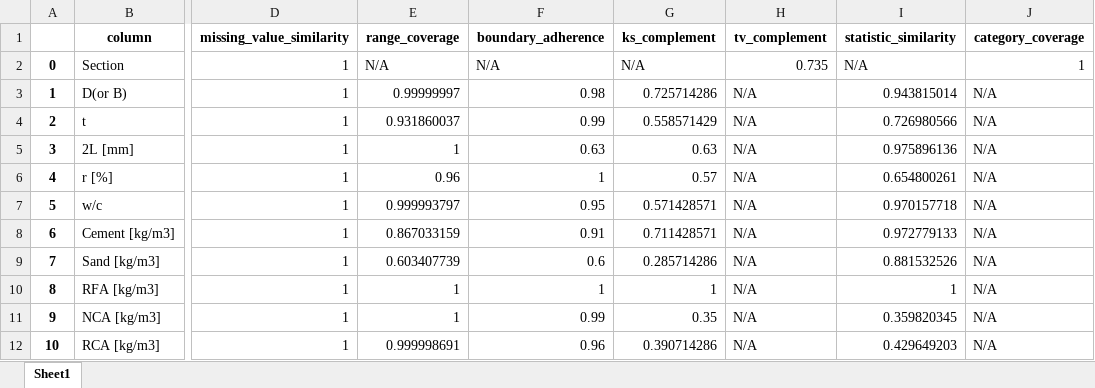
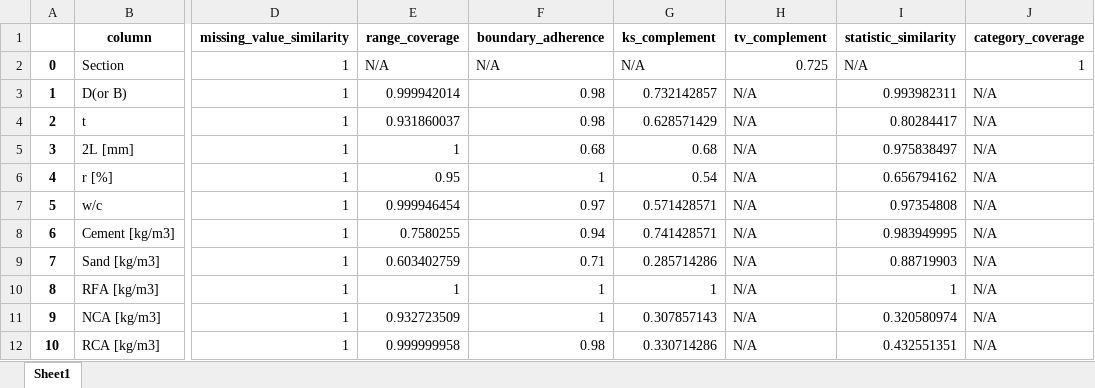
Before and after one commit to dsquarre/SynthDataGen, an Excel workbook: gc_report.xlsx, sheet Sheet1, drawn as a sheet; only a part is shown, gaps mark what is left out; values as stored, in another font and other column widths than the file's, no borders; the diff covers the shown part only; the diff names each change by its address in the sheet, - before the commit and + after, or states it on an @@ line.

```diff
--- a/gc_report.xlsx (sheet Sheet1)
+++ b/gc_report.xlsx (sheet Sheet1)
-H2 (tv_complement): 0.735
+H2 (tv_complement): 0.725
-E3 (range_coverage): 0.99999997
+E3 (range_coverage): 0.999942014
-G3 (ks_complement): 0.725714286
+G3 (ks_complement): 0.732142857
-I3 (statistic_similarity): 0.943815014
+I3 (statistic_similarity): 0.993982311
-F4 (boundary_adherence): 0.99
+F4 (boundary_adherence): 0.98
-G4 (ks_complement): 0.558571429
+G4 (ks_complement): 0.628571429
-I4 (statistic_similarity): 0.726980566
+I4 (statistic_similarity): 0.80284417
-F5 (boundary_adherence): 0.63
+F5 (boundary_adherence): 0.68
-G5 (ks_complement): 0.63
+G5 (ks_complement): 0.68
-I5 (statistic_similarity): 0.975896136
+I5 (statistic_similarity): 0.975838497
-E6 (range_coverage): 0.96
+E6 (range_coverage): 0.95
-G6 (ks_complement): 0.57
+G6 (ks_complement): 0.54
-I6 (statistic_similarity): 0.654800261
+I6 (statistic_similarity): 0.656794162
-E7 (range_coverage): 0.999993797
+E7 (range_coverage): 0.999946454
-F7 (boundary_adherence): 0.95
+F7 (boundary_adherence): 0.97
-I7 (statistic_similarity): 0.970157718
+I7 (statistic_similarity): 0.97354808
-E8 (range_coverage): 0.867033159
+E8 (range_coverage): 0.7580255
-F8 (boundary_adherence): 0.91
+F8 (boundary_adherence): 0.94
-G8 (ks_complement): 0.711428571
+G8 (ks_complement): 0.741428571
-I8 (statistic_similarity): 0.972779133
+I8 (statistic_similarity): 0.983949995
-E9 (range_coverage): 0.603407739
+E9 (range_coverage): 0.603402759
-F9 (boundary_adherence): 0.6
+F9 (boundary_adherence): 0.71
-I9 (statistic_similarity): 0.881532526
+I9 (statistic_similarity): 0.88719903
-E11 (range_coverage): 1
+E11 (range_coverage): 0.932723509
-F11 (boundary_adherence): 0.99
+F11 (boundary_adherence): 1
-G11 (ks_complement): 0.35
+G11 (ks_complement): 0.307857143
-I11 (statistic_similarity): 0.359820345
+I11 (statistic_similarity): 0.320580974
-E12 (range_coverage): 0.999998691
+E12 (range_coverage): 0.999999958
-F12 (boundary_adherence): 0.96
+F12 (boundary_adherence): 0.98
-G12 (ks_complement): 0.390714286
+G12 (ks_complement): 0.330714286
-I12 (statistic_similarity): 0.429649203
+I12 (statistic_similarity): 0.432551351
```
Also changed, not shown: 31 edited cells elsewhere in this sheet, cart_df.xlsx, cart_report.xlsx, 3 other files.
